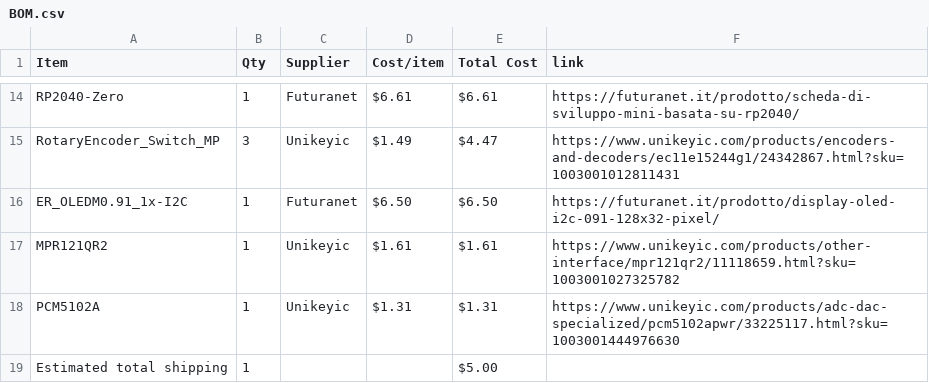
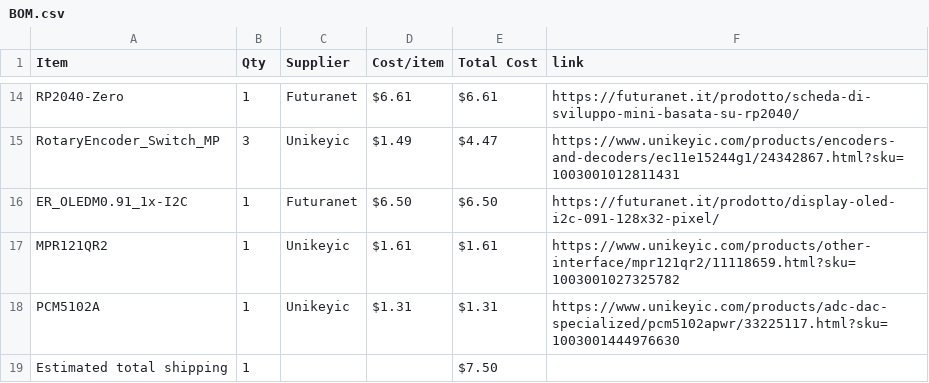
Before and after one commit to KYUUBYZ/Hakronomia, a CSV file: BOM.csv, drawn as a sheet; only a part is shown, gaps mark what is left out.

Commit message:
Sync Hakronomia from Half Life

```diff
--- a/BOM.csv
+++ b/BOM.csv
@@ -18,2 +18,2 @@ MPR121QR2,1,Unikeyic,$1.61,$1.61,https://www.unikeyic.com/products/other-interfa
 PCM5102A,1,Unikeyic,$1.31,$1.31,https://www.unikeyic.com/products/adc-dac-specialized/pcm5102apwr/33225117.html?sku=1003001444976630
-Estimated total shipping,1,,,$5.00,
+Estimated total shipping,1,,,$7.50,
```
